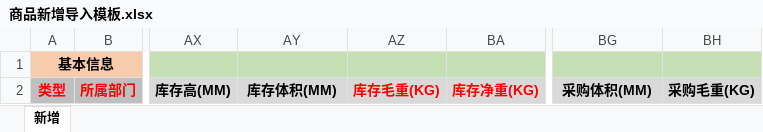
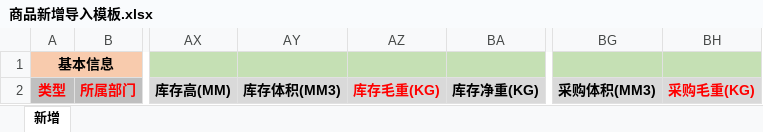
Before and after one commit to Yeats-C/scmp-api, an Excel workbook: src/main/webapp/WEB-INF/template/商品新增导入模板.xlsx, sheet 新增, drawn as a sheet; only a part is shown, gaps mark what is left out; values as stored, in another font and other column widths than the file's, no borders; the diff names each change by its address in the sheet, - before the commit and + after, or states it on an @@ line.

```diff
--- a/src/main/webapp/WEB-INF/template/商品新增导入模板.xlsx (sheet 新增)
+++ b/src/main/webapp/WEB-INF/template/商品新增导入模板.xlsx (sheet 新增)
-AY2: 库存体积(MM)
+AY2: 库存体积(MM3)
-BA2 text colour: #FF0000
+BA2 text colour: black
-BG2: 采购体积(MM)
+BG2: 采购体积(MM3)
-BH2 text colour: black
+BH2 text colour: #FF0000
```
Also changed, not shown: 13 other files.
